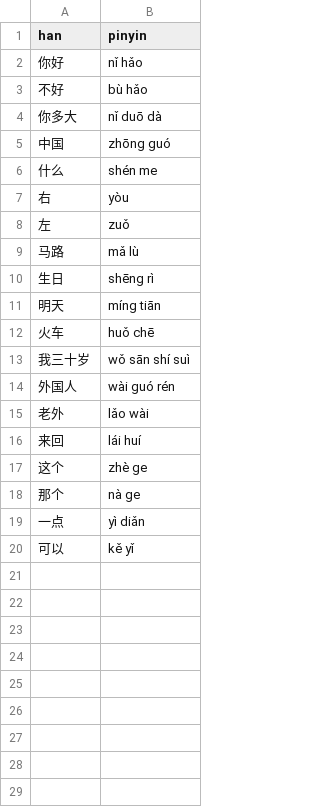
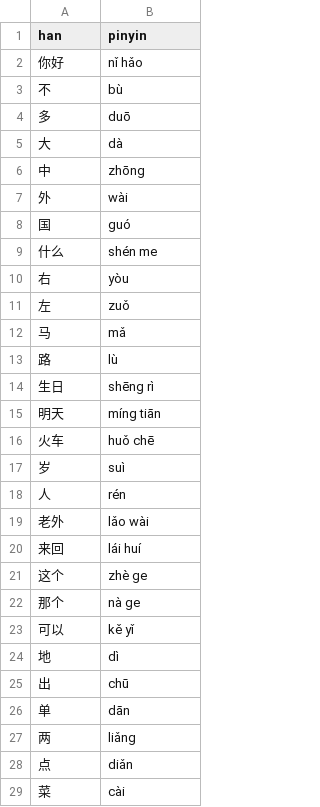
Before and after one commit to albert-yu/han-zi, a CSV file: phrases/intro.csv, drawn as a sheet.

Commit message:
Split out more words in intro.csv

```diff
--- a/phrases/intro.csv
+++ b/phrases/intro.csv
@@ -2,5 +2,8 @@ han,pinyin
 你好,nǐ hǎo
-不好,bù hǎo
-你多大,nǐ duō dà
-中国,zhōng guó
+不,bù
+多,duō
+大,dà
+中,zhōng
+外,wài
+国,guó
 什么,shén me
@@ -8,3 +11,4 @@ han,pinyin
 左,zuǒ
-马路,mǎ lù
+马,mǎ
+路,lù
 生日,shēng rì
@@ -12,4 +16,4 @@ han,pinyin
 火车,huǒ chē
-我三十岁,wǒ sān shí suì
-外国人,wài guó rén
+岁,suì
+人,rén
 老外,lǎo wài
@@ -18,3 +22,8 @@ han,pinyin
 那个,nà ge
-一点,yì diǎn
 可以,kě yǐ
+地,dì
+出,chū
+单,dān
+两,liǎng
+点,diǎn
+菜,cài
```
